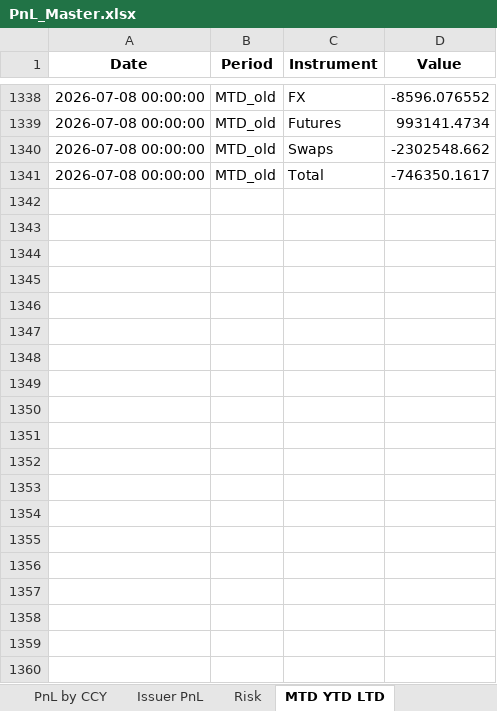
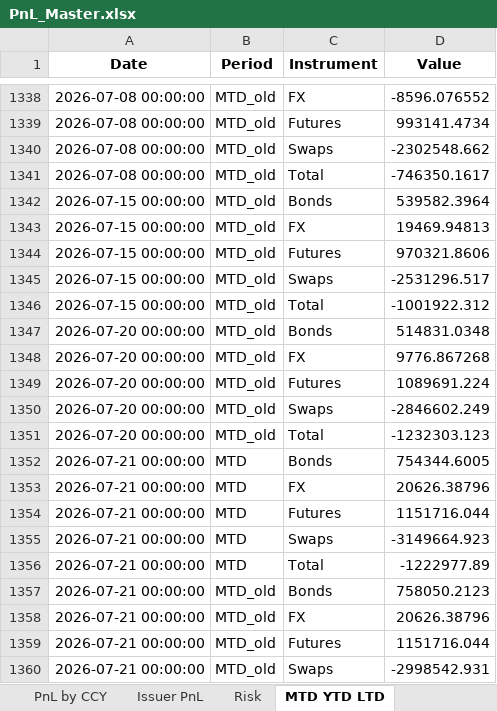
Before and after one commit to akshatssrivv/PnL_Master, an Excel workbook: PnL_Master.xlsx, sheet MTD YTD LTD, drawn as a sheet; only a part is shown, gaps mark what is left out; values as stored, in another font and other column widths than the file's, no borders; the diff covers the shown part only; the diff names each change by its address in the sheet, - before the commit and + after, or states it on an @@ line.

```diff
--- a/PnL_Master.xlsx (sheet MTD YTD LTD)
+++ b/PnL_Master.xlsx (sheet MTD YTD LTD)
+row 1342: 2026-07-15 00:00:00 | MTD_old | Bonds | 539582.3964
+row 1343: 2026-07-15 00:00:00 | MTD_old | FX | 19469.94813
+row 1344: 2026-07-15 00:00:00 | MTD_old | Futures | 970321.8606
+row 1345: 2026-07-15 00:00:00 | MTD_old | Swaps | -2531296.517
+row 1346: 2026-07-15 00:00:00 | MTD_old | Total | -1001922.312
+row 1347: 2026-07-20 00:00:00 | MTD_old | Bonds | 514831.0348
+row 1348: 2026-07-20 00:00:00 | MTD_old | FX | 9776.867268
+row 1349: 2026-07-20 00:00:00 | MTD_old | Futures | 1089691.224
+row 1350: 2026-07-20 00:00:00 | MTD_old | Swaps | -2846602.249
+row 1351: 2026-07-20 00:00:00 | MTD_old | Total | -1232303.123
+row 1352: 2026-07-21 00:00:00 | MTD | Bonds | 754344.6005
+row 1353: 2026-07-21 00:00:00 | MTD | FX | 20626.38796
+row 1354: 2026-07-21 00:00:00 | MTD | Futures | 1151716.044
+row 1355: 2026-07-21 00:00:00 | MTD | Swaps | -3149664.923
+row 1356: 2026-07-21 00:00:00 | MTD | Total | -1222977.89
+row 1357: 2026-07-21 00:00:00 | MTD_old | Bonds | 758050.2123
+row 1358: 2026-07-21 00:00:00 | MTD_old | FX | 20626.38796
+row 1359: 2026-07-21 00:00:00 | MTD_old | Futures | 1151716.044
+row 1360: 2026-07-21 00:00:00 | MTD_old | Swaps | -2998542.931
```
Also changed, not shown: 41 added rows elsewhere in this sheet, sheet Risk, sheet PnL by CCY, sheet Issuer PnL.
